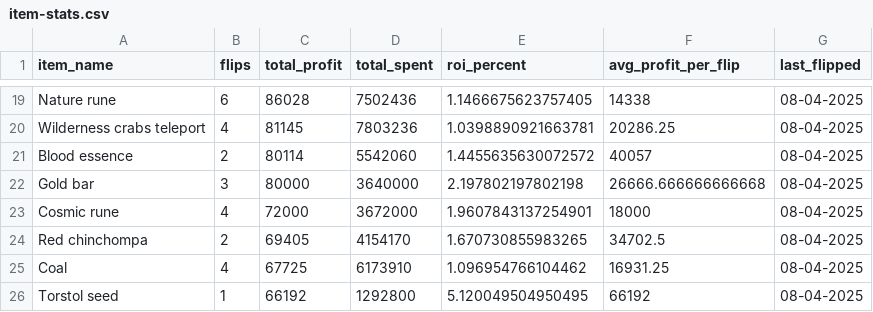
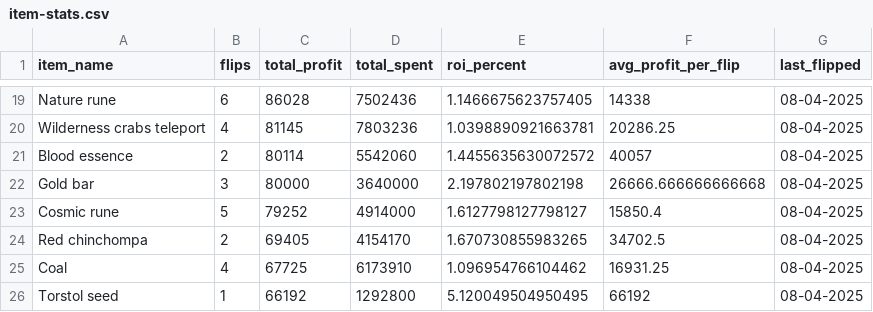
Before and after one commit to 1000tomax/OSRS-Flip-Tracker-Combined, a CSV file: public/data/item-stats.csv, drawn as a sheet; only a part is shown, gaps mark what is left out.

Commit message:
📊 Auto-update flip data @ 08-04-2025 20:51

```diff
--- a/public/data/item-stats.csv
+++ b/public/data/item-stats.csv
@@ -22,3 +22,3 @@ Blood essence,2,80114,5542060,1.4455635630072572,40057,08-04-2025
 Gold bar,3,80000,3640000,2.197802197802198,26666.666666666668,08-04-2025
-Cosmic rune,4,72000,3672000,1.9607843137254901,18000,08-04-2025
+Cosmic rune,5,79252,4914000,1.6127798127798127,15850.4,08-04-2025
 Red chinchompa,2,69405,4154170,1.670730855983265,34702.5,08-04-2025
```
Also changed, not shown: 3 other files.
